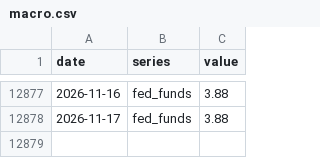
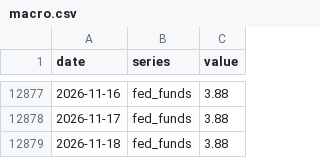
Before and after one commit to zeeqy/myr-fx-forecast, a CSV file: data/macro.csv, drawn as a sheet; only a part is shown, gaps mark what is left out; the diff names each change by its address in the sheet, - before the commit and + after, or states it on an @@ line.

```diff
--- a/data/macro.csv
+++ b/data/macro.csv
+row 12879: 2026-11-18 | fed_funds | 3.88
```
Also changed, not shown: data/forecast.csv, 1 other file.
